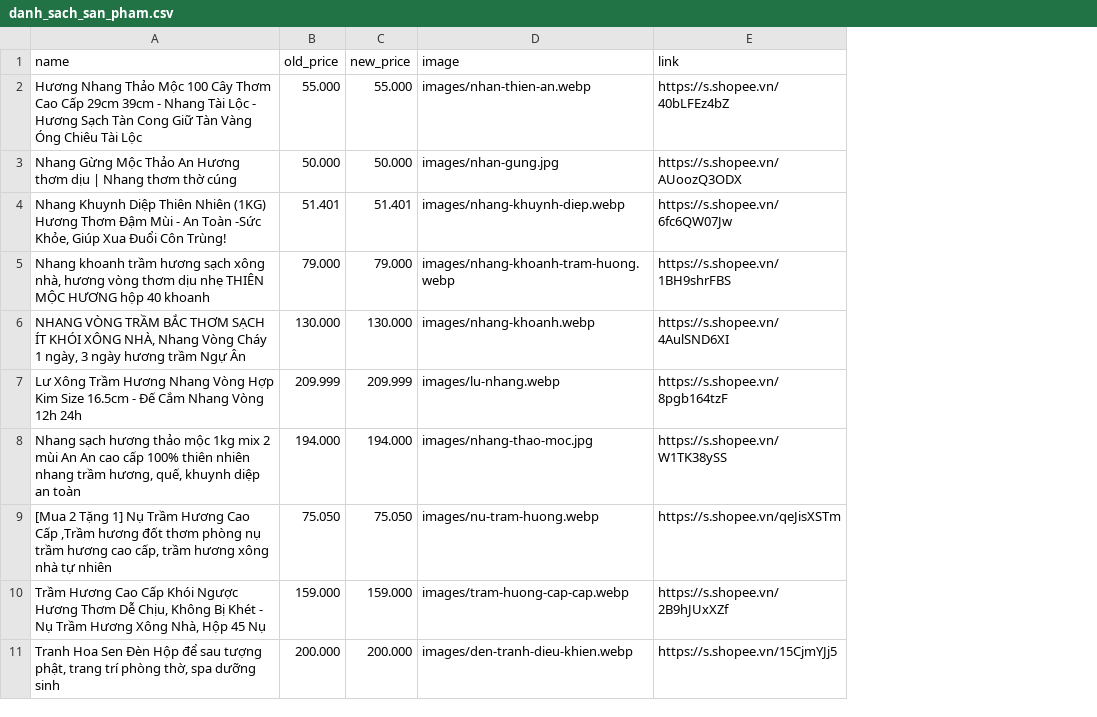
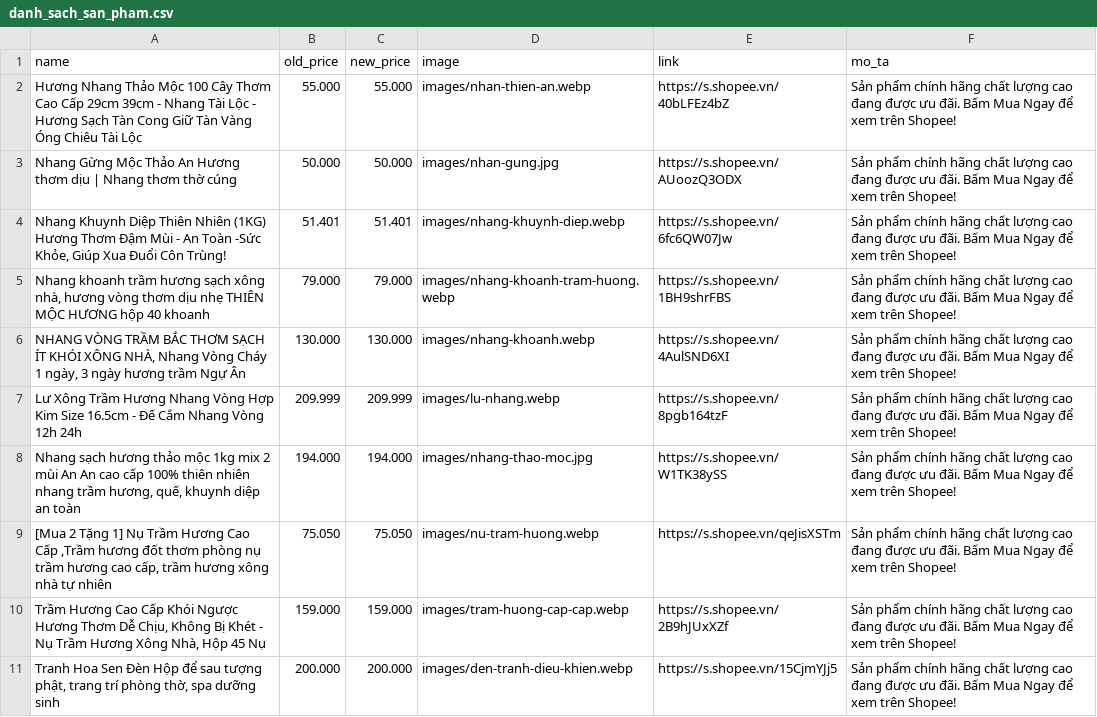
Before and after one commit to bao5874/web-vpptinh, a CSV file: danh_sach_san_pham.csv, drawn as a sheet; the diff names each change by its address in the sheet, - before the commit and + after, or states it on an @@ line.

```diff
--- a/danh_sach_san_pham.csv
+++ b/danh_sach_san_pham.csv
+column F (mo_ta), rows 2-11: all Sản phẩm chính hãng chất lượng cao đang được ưu đãi. Bấm Mua Ngay để xem trên Shopee!
```
Also changed, not shown: 9 other files.
